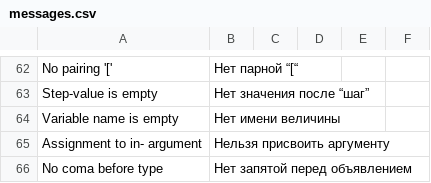
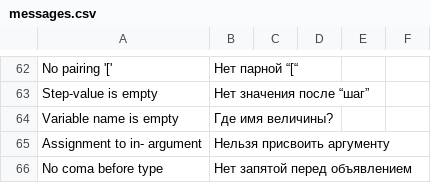
Before and after one commit to victor-yacovlev/kumir2, a CSV file: share/kumir2/kumiranalizer/messages.csv, drawn as a sheet; only a part is shown, gaps mark what is left out.

Commit message:
git-svn-id: http://lpm.org.ru/svn/kumir2@542 382dccb8-6cdf-11e0-9640-eb60159f4418

```diff
--- a/share/kumir2/kumiranalizer/messages.csv
+++ b/share/kumir2/kumiranalizer/messages.csv
@@ -63,3 +63,3 @@
 "Step-value is empty";"Нет значения после “шаг”";"";"";"";"";
-"Variable name is empty";"Нет имени величины";"";"";"";"";
+"Variable name is empty";"Где имя величины?";"";"";"";"";
 "Assignment to in- argument";"Нельзя присвоить аргументу";"";"";"";"";
```
